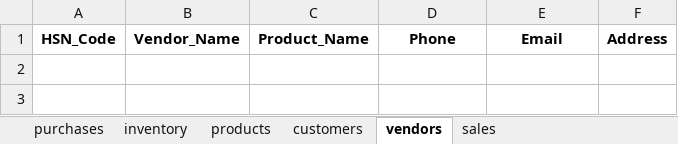
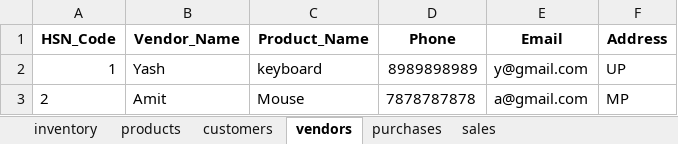
Before and after one commit to 4all3n/Inventory-Management, an Excel workbook: data/inventory_data.xlsx, sheet vendors, drawn as a sheet; values as stored, in another font and other column widths than the file's, no borders; the diff names each change by its address in the sheet, - before the commit and + after, or states it on an @@ line.

```diff
--- a/data/inventory_data.xlsx (sheet vendors)
+++ b/data/inventory_data.xlsx (sheet vendors)
@@ sheet tab order changed: inventory | products | customers | vendors | purchases | sales @@
+row 2: 1 | Yash | keyboard | 8989898989 | y@gmail.com | UP
+row 3: 2 | Amit | Mouse | 7878787878 | a@gmail.com | MP
```
Also changed, not shown: sheet inventory, sheet products, sheet purchases, sheet customers, sheet sales.
